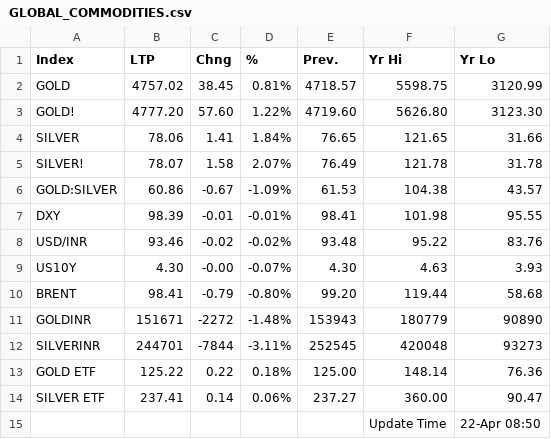
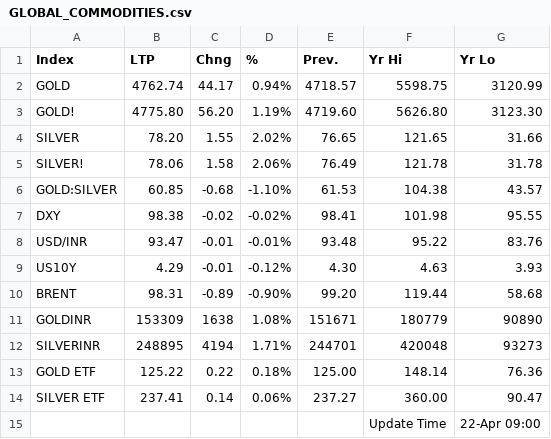
Before and after one commit to saikat-pundit/Index-NAVs, a CSV file: Data/GLOBAL_COMMODITIES.csv, drawn as a sheet.

```diff
--- a/Data/GLOBAL_COMMODITIES.csv
+++ b/Data/GLOBAL_COMMODITIES.csv
@@ -1,15 +1,15 @@
 Index,LTP,Chng,%,Prev.,Yr Hi,Yr Lo
-GOLD,4757.02,38.45,0.81%,4718.57,5598.75,3120.99
-GOLD!,4777.20,57.60,1.22%,4719.60,5626.80,3123.30
-SILVER,78.06,1.41,1.84%,76.65,121.65,31.66
-SILVER!,78.07,1.58,2.07%,76.49,121.78,31.78
-GOLD:SILVER,60.86,-0.67,-1.09%,61.53,104.38,43.57
-DXY,98.39,-0.01,-0.01%,98.41,101.98,95.55
-USD/INR,93.46,-0.02,-0.02%,93.48,95.22,83.76
-US10Y,4.30,-0.00,-0.07%,4.30,4.63,3.93
-BRENT,98.41,-0.79,-0.80%,99.20,119.44,58.68
-GOLDINR,151671,-2272,-1.48%,153943,180779,90890
-SILVERINR,244701,-7844,-3.11%,252545,420048,93273
+GOLD,4762.74,44.17,0.94%,4718.57,5598.75,3120.99
+GOLD!,4775.80,56.20,1.19%,4719.60,5626.80,3123.30
+SILVER,78.20,1.55,2.02%,76.65,121.65,31.66
+SILVER!,78.06,1.58,2.06%,76.49,121.78,31.78
+GOLD:SILVER,60.85,-0.68,-1.10%,61.53,104.38,43.57
+DXY,98.38,-0.02,-0.02%,98.41,101.98,95.55
+USD/INR,93.47,-0.01,-0.01%,93.48,95.22,83.76
+US10Y,4.29,-0.01,-0.12%,4.30,4.63,3.93
+BRENT,98.31,-0.89,-0.90%,99.20,119.44,58.68
+GOLDINR,153309,1638,1.08%,151671,180779,90890
+SILVERINR,248895,4194,1.71%,244701,420048,93273
 GOLD ETF,125.22,0.22,0.18%,125.00,148.14,76.36
 SILVER ETF,237.41,0.14,0.06%,237.27,360.00,90.47
-,,,,,Update Time,22-Apr 08:50
+,,,,,Update Time,22-Apr 09:00
```
Also changed, not shown: Data/BSE.csv, Data/Cash.csv, 6 other files.
